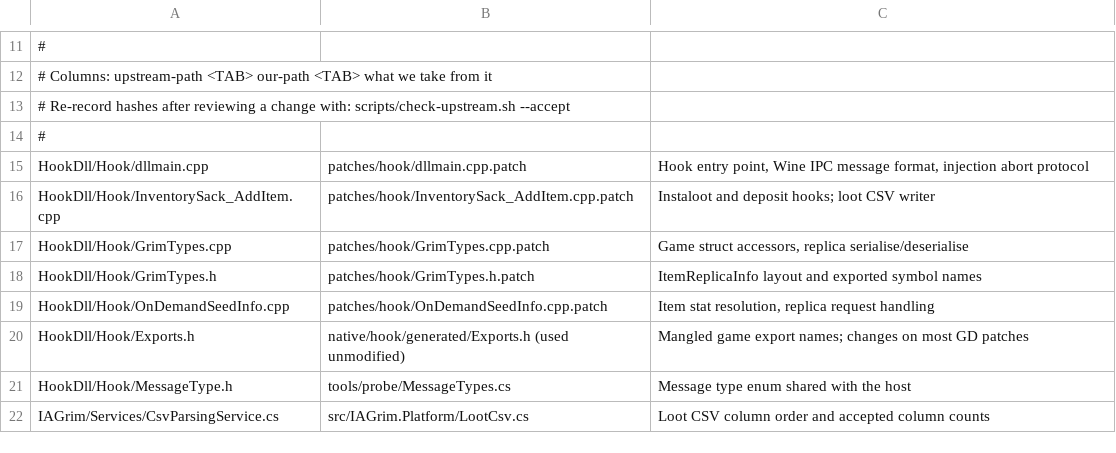
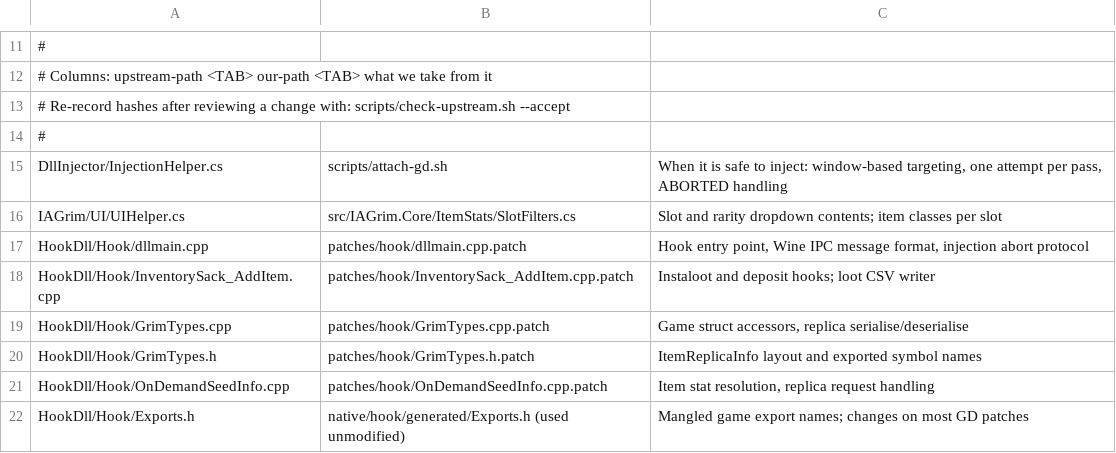
Before and after one commit to krfreak/iagd-linux, a TSV file: linux-port/upstream-sync.tsv, drawn as a sheet; only a part is shown, gaps mark what is left out; the shorter side is filled out with more unchanged rows.

```diff
--- a/linux-port/upstream-sync.tsv
+++ b/linux-port/upstream-sync.tsv
@@ -14,2 +14,4 @@
 #
+DllInjector/InjectionHelper.cs	scripts/attach-gd.sh	When it is safe to inject: window-based targeting, one attempt per pass, ABORTED handling
+IAGrim/UI/UIHelper.cs	src/IAGrim.Core/ItemStats/SlotFilters.cs	Slot and rarity dropdown contents; item classes per slot
 HookDll/Hook/dllmain.cpp	patches/hook/dllmain.cpp.patch	Hook entry point, Wine IPC message format, injection abort protocol
```
Also changed, not shown: 35 other files.
